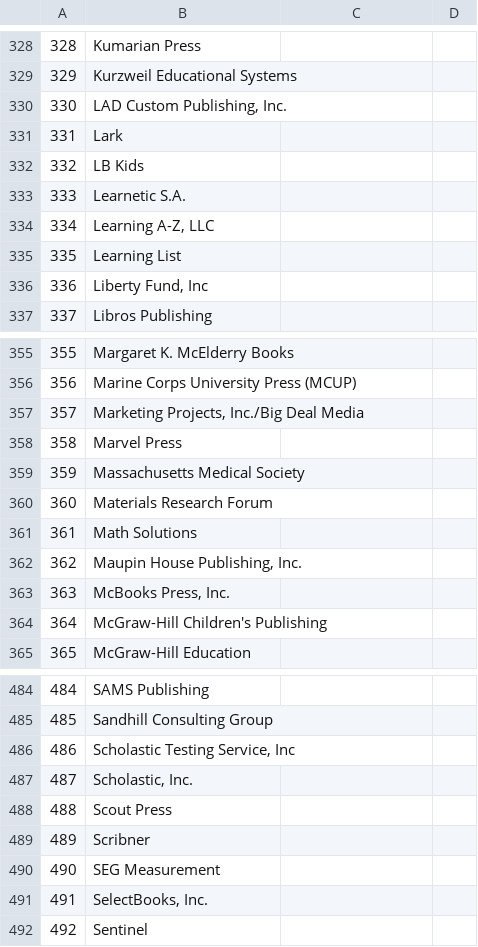
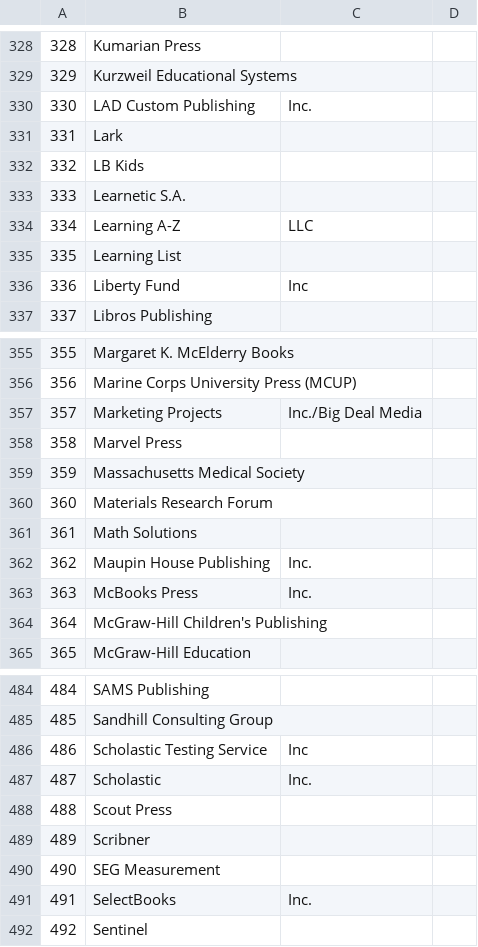
Before and after one commit to aemulare/Book-Country, a CSV file: mock-data/publishers.csv, drawn as a sheet; only a part is shown, gaps mark what is left out; the diff covers the shown part only.

```diff
--- a/mock-data/publishers.csv
+++ b/mock-data/publishers.csv
@@ -329,3 +329,3 @@
 329,Kurzweil Educational Systems
-330,"LAD Custom Publishing, Inc."
+330,LAD Custom Publishing, Inc.
 331,Lark
@@ -333,5 +333,5 @@
 333,Learnetic S.A.
-334,"Learning A-Z, LLC"
+334,Learning A-Z, LLC
 335,Learning List
-336,"Liberty Fund, Inc"
+336,Liberty Fund, Inc
 337,Libros Publishing
@@ -356,3 +356,3 @@
 356,Marine Corps University Press (MCUP)
-357,"Marketing Projects, Inc./Big Deal Media"
+357,Marketing Projects, Inc./Big Deal Media
 358,Marvel Press
@@ -361,4 +361,4 @@
 361,Math Solutions
-362,"Maupin House Publishing, Inc."
-363,"McBooks Press, Inc."
+362,Maupin House Publishing, Inc.
+363,McBooks Press, Inc.
 364,McGraw-Hill Children's Publishing
@@ -485,4 +485,4 @@
 485,Sandhill Consulting Group
-486,"Scholastic Testing Service, Inc"
-487,"Scholastic, Inc."
+486,Scholastic Testing Service, Inc
+487,Scholastic, Inc.
 488,Scout Press
@@ -490,3 +490,3 @@
 490,SEG Measurement
-491,"SelectBooks, Inc."
+491,SelectBooks, Inc.
 492,Sentinel
```
Also changed, not shown: 115 edited cells elsewhere in this file.
